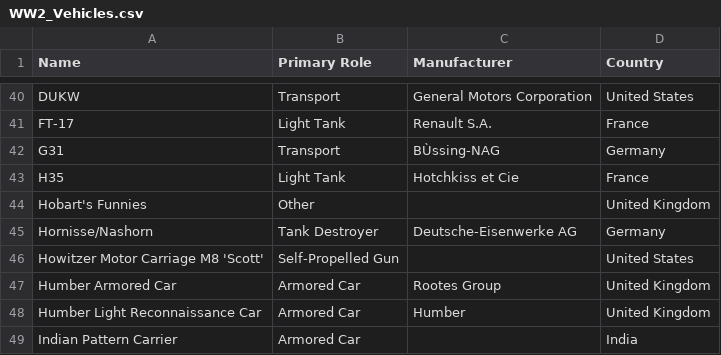
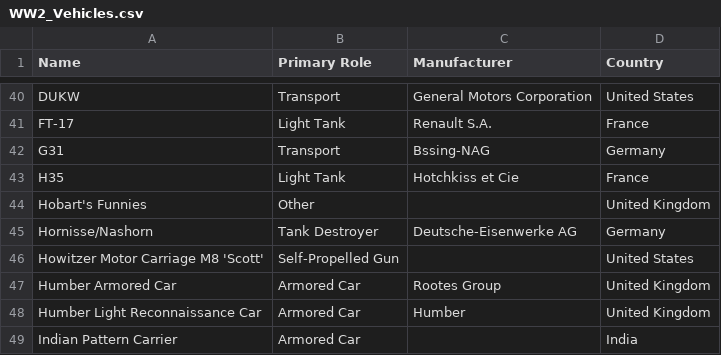
Before and after one commit to alvinwalker314/Datasets, a CSV file: WW2_Vehicles.csv, drawn as a sheet; only a part is shown, gaps mark what is left out; the diff names each change by its address in the sheet, - before the commit and + after, or states it on an @@ line.

Commit message:
Update WW2_Vehicles.csv
latin

```diff
--- a/WW2_Vehicles.csv
+++ b/WW2_Vehicles.csv
-C42 (Manufacturer): BÙssing-NAG
+C42 (Manufacturer): Bssing-NAG
```
